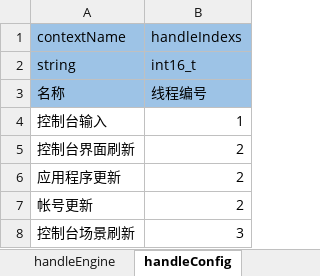
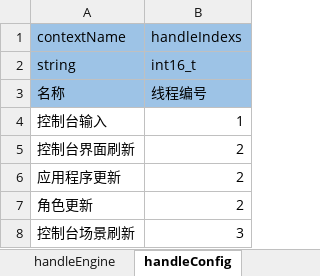
Before and after one commit to aiyou4love/resource, an Excel workbook: gameTb/client/setting/基础配置.xlsx, sheet handleConfig, drawn as a sheet; values as stored, in another font and other column widths than the file's, no borders; the diff names each change by its address in the sheet, - before the commit and + after, or states it on an @@ line.

```diff
--- a/gameTb/client/setting/基础配置.xlsx (sheet handleConfig)
+++ b/gameTb/client/setting/基础配置.xlsx (sheet handleConfig)
-A7 (contextName): 帐号更新
+A7 (contextName): 角色更新
```
Also changed, not shown: sheet autoupEngine, 3 other files.
